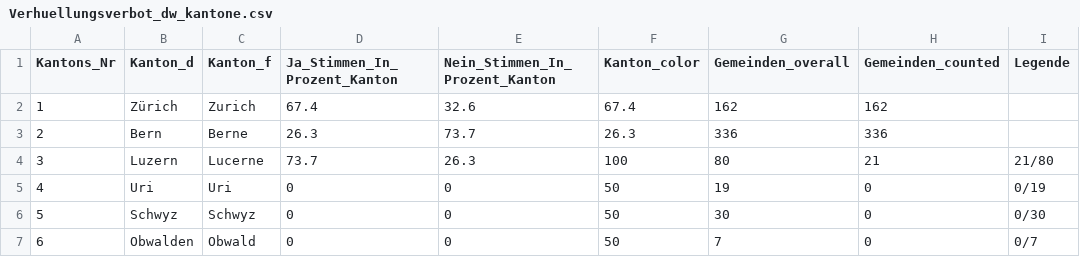
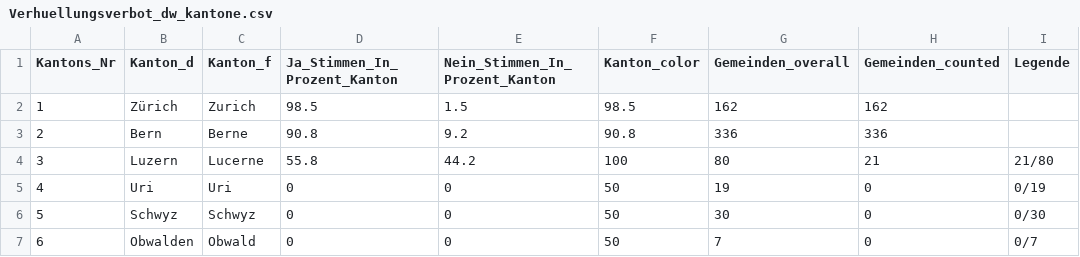
Before and after one commit to vey83/lena_maerz2021, a CSV file: Output/Verhuellungsverbot_dw_kantone.csv, drawn as a sheet; only a part is shown.

```diff
--- a/Output/Verhuellungsverbot_dw_kantone.csv
+++ b/Output/Verhuellungsverbot_dw_kantone.csv
@@ -1,5 +1,5 @@
 "Kantons_Nr","Kanton_d","Kanton_f","Ja_Stimmen_In_Prozent_Kanton","Nein_Stimmen_In_Prozent_Kanton","Kanton_color","Gemeinden_overall","Gemeinden_counted","Legende"
-1,"Zürich","Zurich",67.4,32.6,67.4,162,162,
-2,"Bern","Berne",26.3,73.7,26.3,336,336,
-3,"Luzern","Lucerne",73.7,26.3,100,80,21,"21/80"
+1,"Zürich","Zurich",98.5,1.5,98.5,162,162,
+2,"Bern","Berne",90.8,9.2,90.8,336,336,
+3,"Luzern","Lucerne",55.8,44.2,100,80,21,"21/80"
 4,"Uri","Uri",0,0,50,19,0,"0/19"
```
Also changed, not shown: Output/Verhuellungsverbot_dw.csv, 1 other file.
